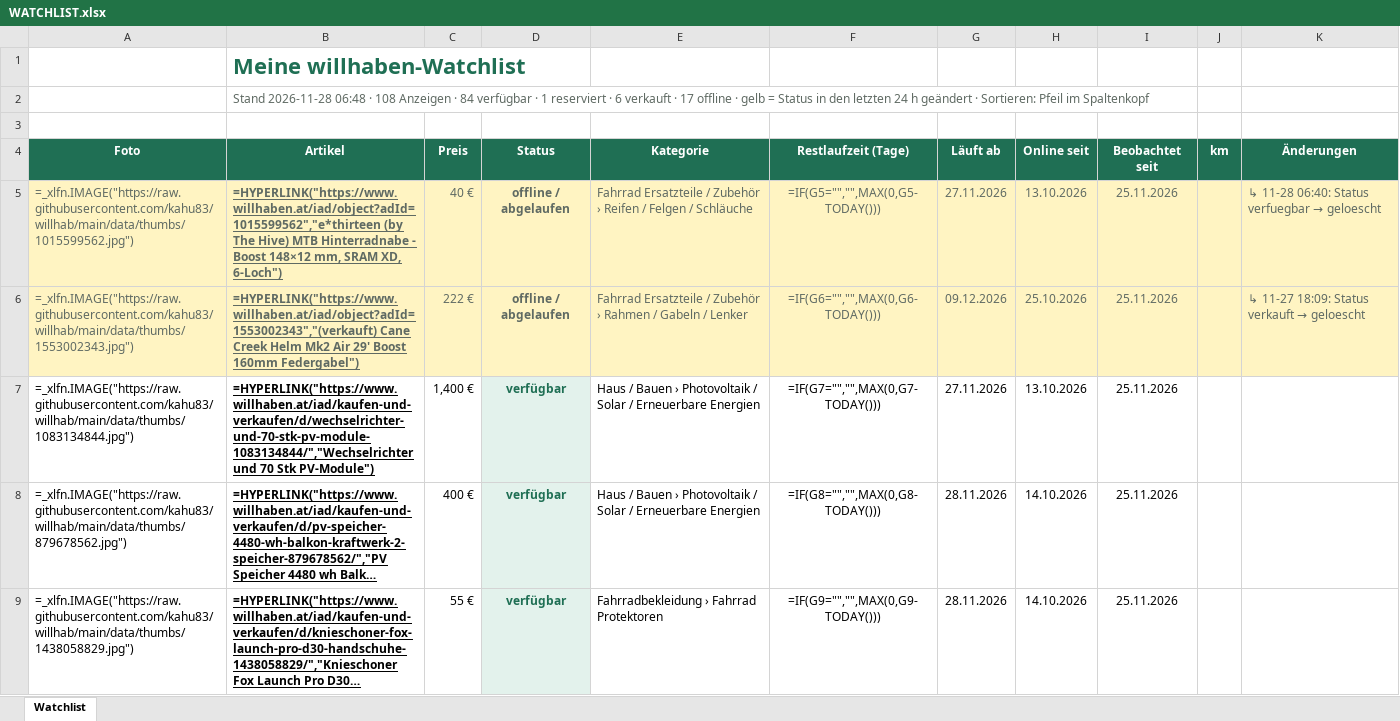
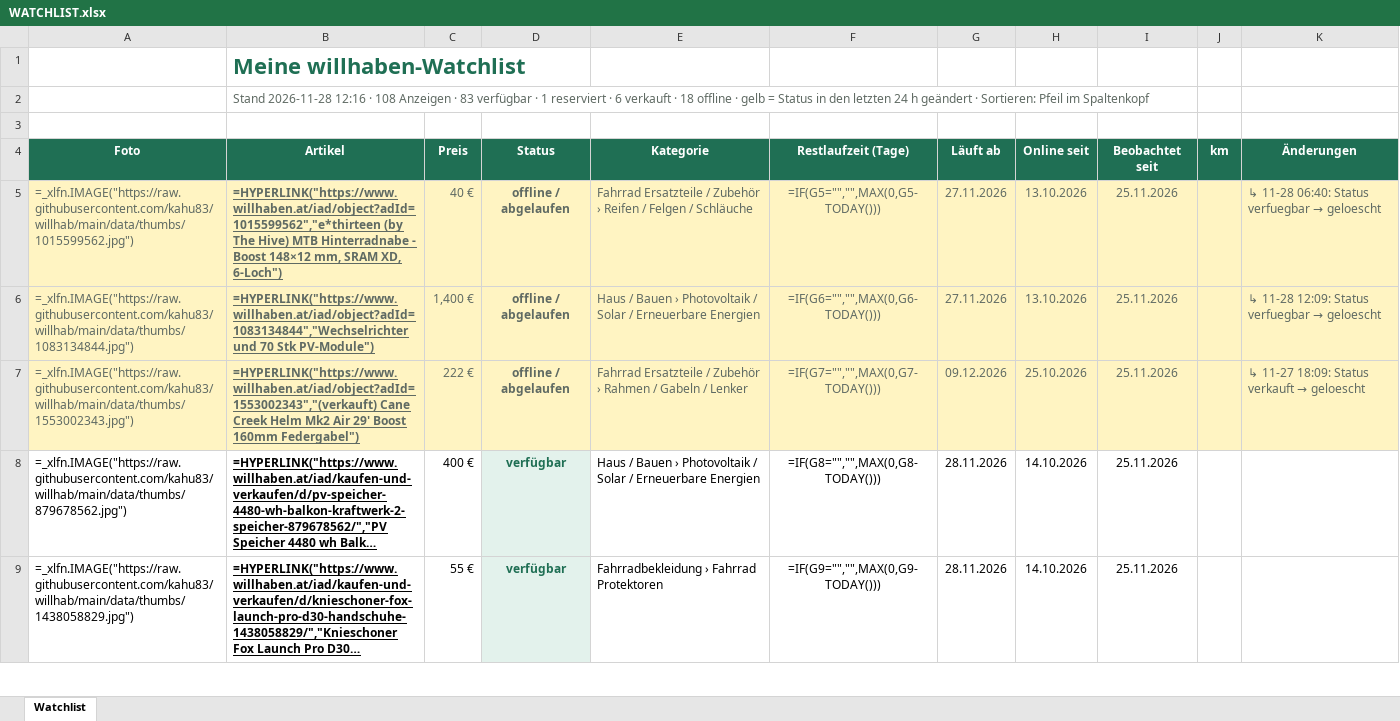
Before and after one commit to kahu83/willhab, an Excel workbook: data/WATCHLIST.xlsx, sheet Watchlist, drawn as a sheet; only a part is shown; long unchanged cells end in …; values as stored, in another font and other column widths than the file's, no borders; formulas without a stored value are shown as written; removed rows and columns are numbered as before the commit, all else as after; the diff names each change by its address in the sheet, - before the commit and + after, or states it on an @@ line.

```diff
--- a/data/WATCHLIST.xlsx (sheet Watchlist)
+++ b/data/WATCHLIST.xlsx (sheet Watchlist)
-B2 (Artikel): Stand 2026-11-28 06:48 · 108 Anzeigen · 84 verfügbar · 1 reserviert · 6 verkauft · 17 offline ·…
+B2 (Artikel): Stand 2026-11-28 12:16 · 108 Anzeigen · 83 verfügbar · 1 reserviert · 6 verkauft · 18 offline ·…
+row 6: =_xlfn.IMAGE("https://raw.githubusercontent.com/kahu83/willhab/main/data/thumbs/1083134844.jpg") | =HYPERLINK("https://www.willhaben.at/iad/object?adId=1083134844","Wechselrichter und 70 Stk PV-Module") | 1,400 € | offline / abgelaufen | Haus / Bauen › Photovoltaik / Solar / Erneuerbare Energien | =IF(G6="","",MAX(0,G6-TODAY())) | 27.11.2026 | 13.10.2026 | 25.11.2026 |  | ↳ 11-28 12:09: Status verfuegbar → geloescht
-F7 (Restlaufzeit (Tage)): =IF(G6="","",MAX(0,G6-TODAY()))
+F7 (Restlaufzeit (Tage)): =IF(G7="","",MAX(0,G7-TODAY()))
-row 7: =_xlfn.IMAGE("https://raw.githubusercontent.com/kahu83/willhab/main/data/thumbs/1083134844.jpg") | =HYPERLINK("https://www.willhaben.at/iad/kaufen-und-verkaufen/d/wechselrichter-und-70-stk-pv-module-1083134844/","Wechselrichter und 70 Stk PV-Module") | 1,400 € | verfügbar | Haus / Bauen › Photovoltaik / Solar / Erneuerbare Energien | =IF(G7="","",MAX(0,G7-TODAY())) | 27.11.2026 | 13.10.2026 | 25.11.2026
```
Also changed, not shown: 6 other files.
